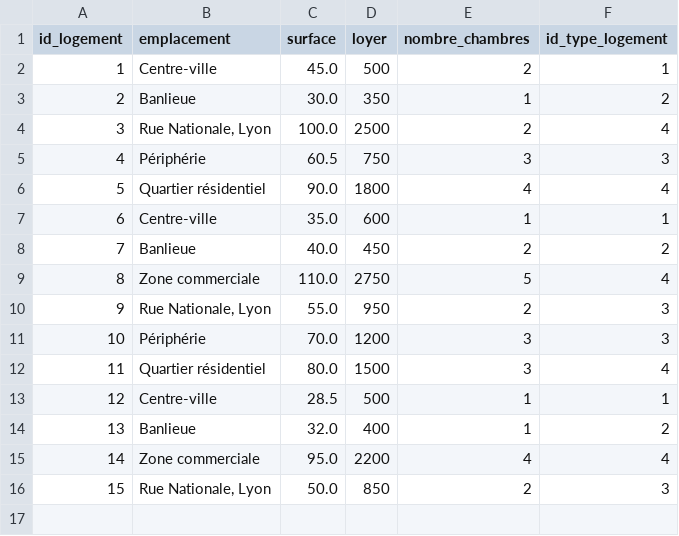
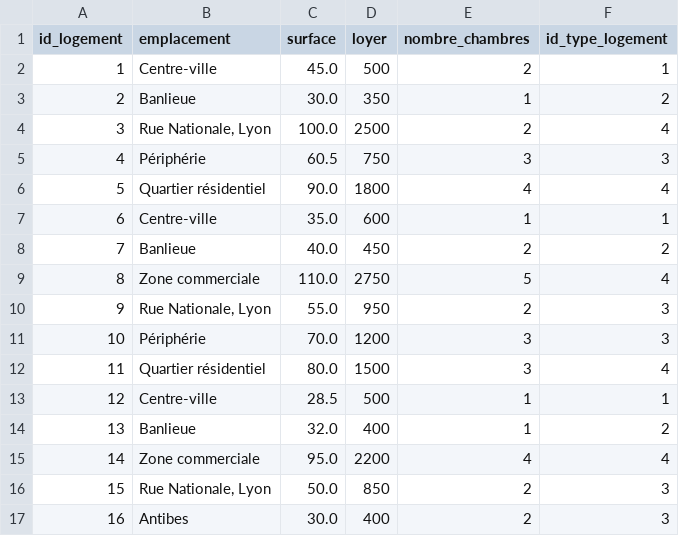
Before and after one commit to bdr-si3-2425/Azur-co-living, a CSV file: fill script/logement.csv, drawn as a sheet; the diff names each change by its address in the sheet, - before the commit and + after, or states it on an @@ line.

```diff
--- a/fill script/logement.csv
+++ b/fill script/logement.csv
+row 17: 16 | Antibes | 30.0 | 400 | 2 | 3
```
Also changed, not shown: fill script/chambre.csv, fill script/reservation.csv, 3 other files.
